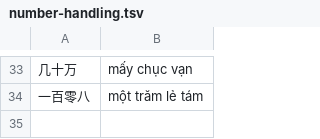
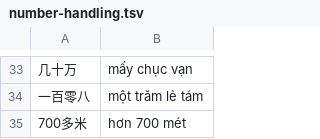
Before and after one commit to n-pn/chivi, a TSV file: spec/engine/cases/number-handling.tsv, drawn as a sheet; only a part is shown, gaps mark what is left out; the diff names each change by its address in the sheet, - before the commit and + after, or states it on an @@ line.

```diff
--- a/spec/engine/cases/number-handling.tsv
+++ b/spec/engine/cases/number-handling.tsv
+row 35: 700多米 | hơn 700 mét
```
Also changed, not shown: 2 other files.
